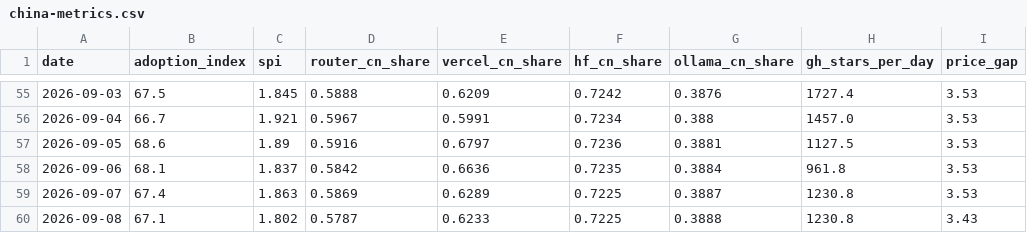
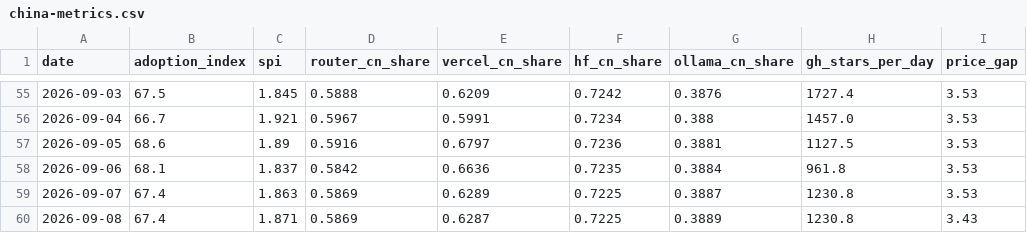
Before and after one commit to mishablank/Omen-AI-Trade-the-AI-Revolution, a CSV file: omen/china-metrics.csv, drawn as a sheet; only a part is shown, gaps mark what is left out; the diff names each change by its address in the sheet, - before the commit and + after, or states it on an @@ line.

```diff
--- a/omen/china-metrics.csv
+++ b/omen/china-metrics.csv
-B60 (adoption_index): 67.1
+B60 (adoption_index): 67.4
-C60 (spi): 1.802
+C60 (spi): 1.871
-D60 (router_cn_share): 0.5787
+D60 (router_cn_share): 0.5869
-E60 (vercel_cn_share): 0.6233
+E60 (vercel_cn_share): 0.6287
-G60 (ollama_cn_share): 0.3888
+G60 (ollama_cn_share): 0.3889
```
Also changed, not shown: omen/capex-snapshots.csv, omen/china-snapshots.csv, 5 other files.
